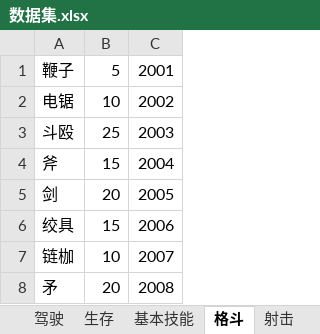
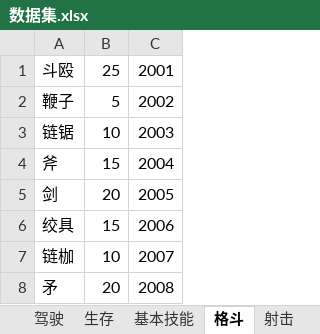
Before and after one commit to Joycai/trpg-server, an Excel workbook: excels/数据集.xlsx, sheet 格斗, drawn as a sheet; values as stored, in another font and other column widths than the file's, no borders; removed rows and columns are numbered as before the commit, all else as after; the diff names each change by its address in the sheet, - before the commit and + after, or states it on an @@ line.

```diff
--- a/excels/数据集.xlsx (sheet 格斗)
+++ b/excels/数据集.xlsx (sheet 格斗)
-row 1: 鞭子 | 5 | 2001
-row 2: 电锯 | 10 | 2002
-C1: 2003
+C1: 2001
+row 2: 鞭子 | 5 | 2002
+row 3: 链锯 | 10 | 2003
```
Also changed, not shown: sheet 职业列表, sheet 射击, sheet 技艺, sheet 基本技能, sheet 生存, other sheet tabs, 1 other file.
